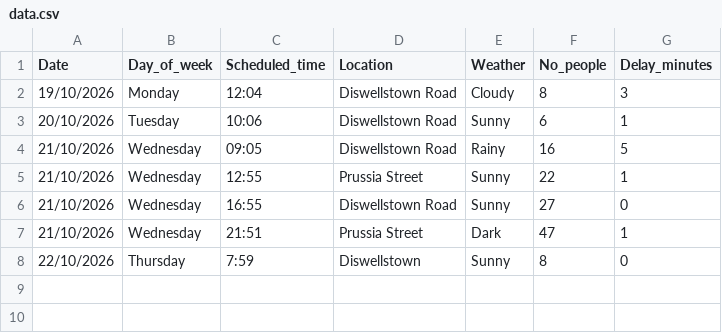
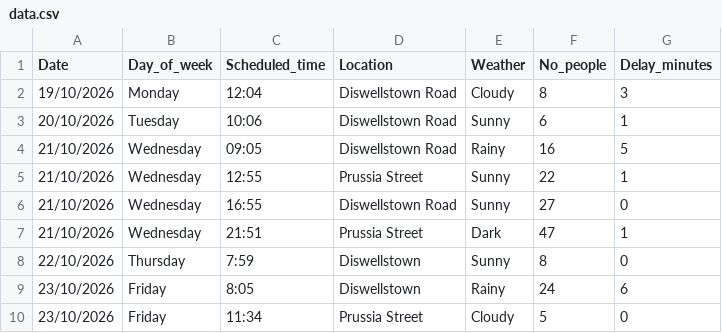
Before and after one commit to Danya128/Data-Centric-Programming-CA1, a CSV file: data.csv, drawn as a sheet; the diff names each change by its address in the sheet, - before the commit and + after, or states it on an @@ line.

Commit message:
Update 23/10/2026

```diff
--- a/data.csv
+++ b/data.csv
+row 9: 23/10/2026 | Friday | 8:05 | Diswellstown | Rainy | 24 | 6
+row 10: 23/10/2026 | Friday | 11:34 | Prussia Street | Cloudy | 5 | 0
```
